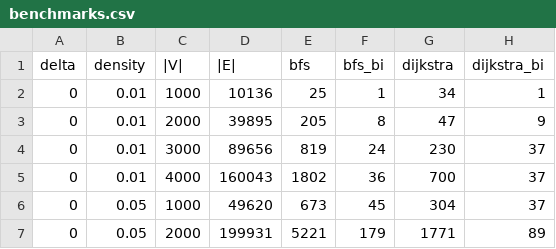
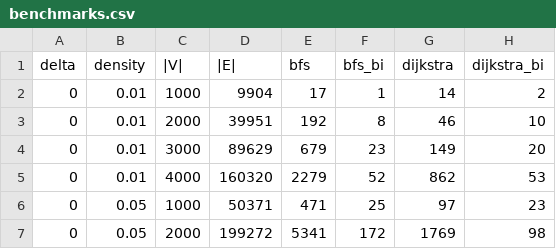
Before and after one commit to GabrieleMaurina/combinatorial_optimization_project, a CSV file: MaxFlow/benchmarks.csv, drawn as a sheet; only a part is shown; the diff covers the shown part only.

```diff
--- a/MaxFlow/benchmarks.csv
+++ b/MaxFlow/benchmarks.csv
@@ -1,7 +1,7 @@
 delta,density,|V|,|E|,bfs,bfs_bi,dijkstra,dijkstra_bi
-0,0.01,1000,10136,25,1,34,1
-0,0.01,2000,39895,205,8,47,9
-0,0.01,3000,89656,819,24,230,37
-0,0.01,4000,160043,1802,36,700,37
-0,0.05,1000,49620,673,45,304,37
-0,0.05,2000,199931,5221,179,1771,89
+0,0.01,1000,9904,17,1,14,2
+0,0.01,2000,39951,192,8,46,10
+0,0.01,3000,89629,679,23,149,20
+0,0.01,4000,160320,2279,52,862,53
+0,0.05,1000,50371,471,25,97,23
+0,0.05,2000,199272,5341,172,1769,98
```
Also changed, not shown: 88 edited cells elsewhere in this file, ShortestPath/benchmarks.csv, 3 other files.
